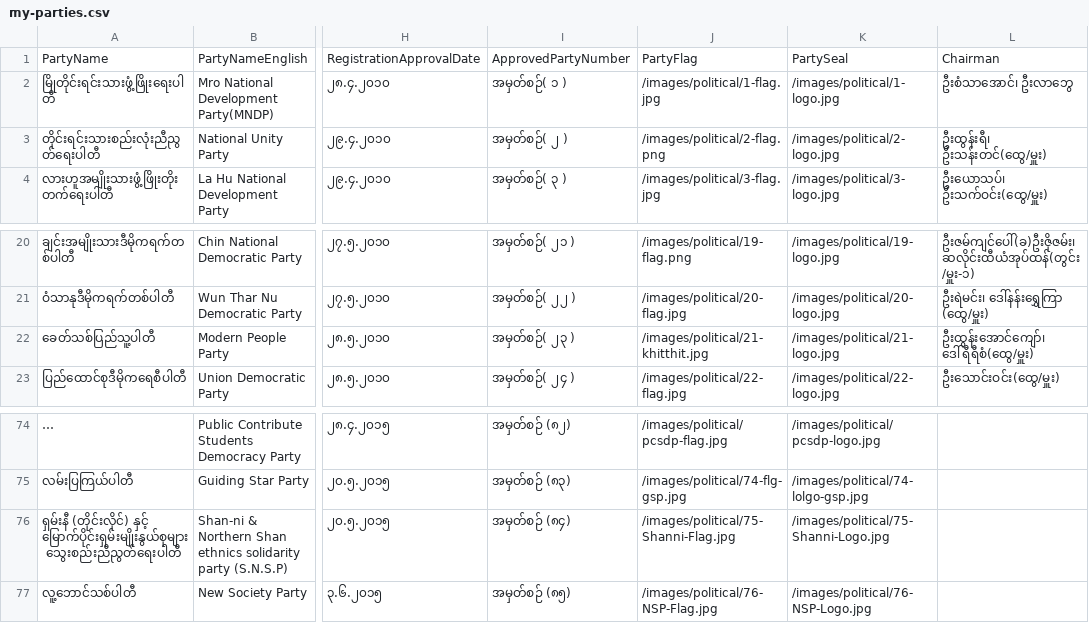
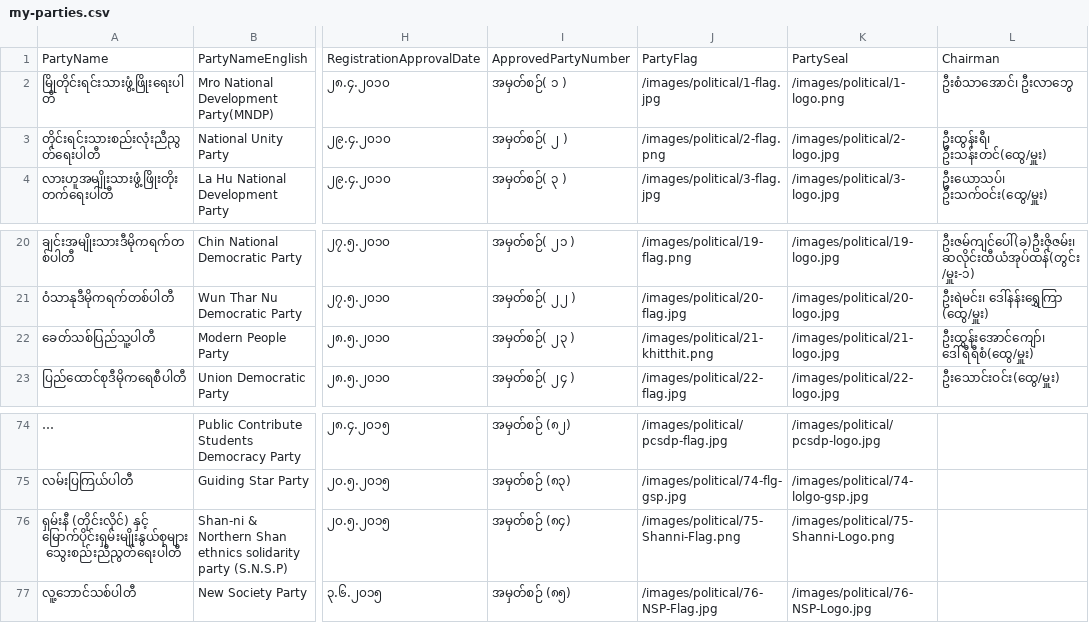
Before and after one commit to MyanmarAPI/partyapi, a CSV file: app/data/my-parties.csv, drawn as a sheet; only a part is shown, gaps mark what is left out; long unchanged cells end in …; the diff names each change by its address in the sheet, - before the commit and + after, or states it on an @@ line.

Commit message:
more party logos and flags

```diff
--- a/app/data/my-parties.csv
+++ b/app/data/my-parties.csv
-K2: /images/political/1-logo.jpg
+K2: /images/political/1-logo.png
-J22: /images/political/21-khitthit.jpg
+J22: /images/political/21-khitthit.png
-J76: /images/political/75-Shanni-Flag.jpg
+J76: /images/political/75-Shanni-Flag.png
-K76: /images/political/75-Shanni-Logo.jpg
+K76: /images/political/75-Shanni-Logo.png
```
Also changed, not shown: 16 other files.
